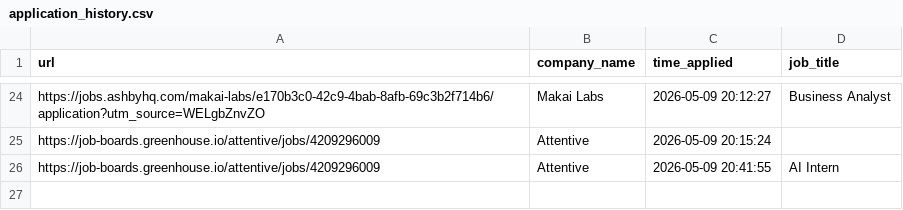
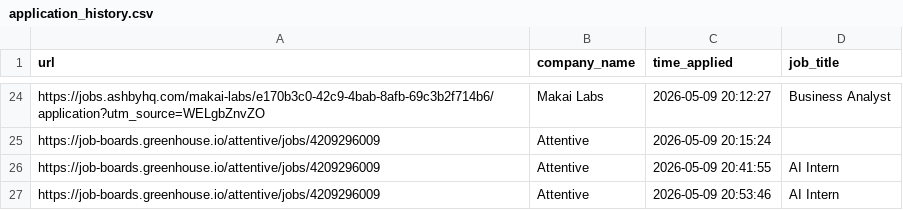
Before and after one commit to sanilac6459/job-agent, a CSV file: application_history.csv, drawn as a sheet; only a part is shown, gaps mark what is left out.

```diff
--- a/application_history.csv
+++ b/application_history.csv
@@ -26 +26,2 @@ https://job-boards.greenhouse.io/attentive/jobs/4209296009,Attentive,2026-05-09
 https://job-boards.greenhouse.io/attentive/jobs/4209296009,Attentive,2026-05-09 20:41:55,AI Intern
+https://job-boards.greenhouse.io/attentive/jobs/4209296009,Attentive,2026-05-09 20:53:46,AI Intern
```
Also changed, not shown: agent_reports.csv, 2 other files.
